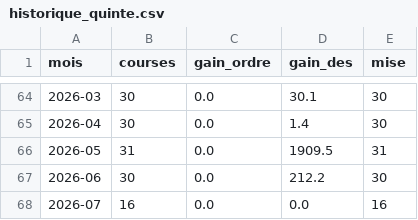
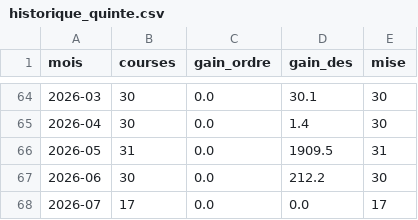
Before and after one commit to atsechrist/pmu-prono, a CSV file: historique_quinte.csv, drawn as a sheet; only a part is shown, gaps mark what is left out.

```diff
--- a/historique_quinte.csv
+++ b/historique_quinte.csv
@@ -67,2 +67,2 @@ mois,courses,gain_ordre,gain_des,mise
 2026-06,30,0.0,212.2,30
-2026-07,16,0.0,0.0,16
+2026-07,17,0.0,0.0,17
```
Also changed, not shown: historique_perf.csv, 2 other files.
